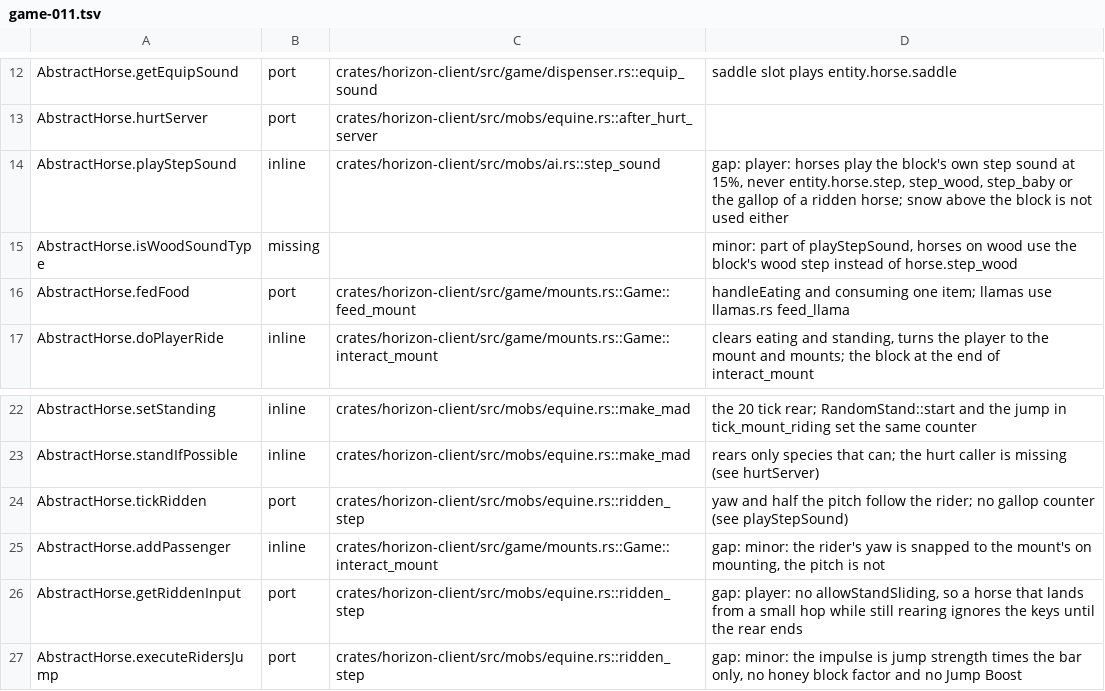
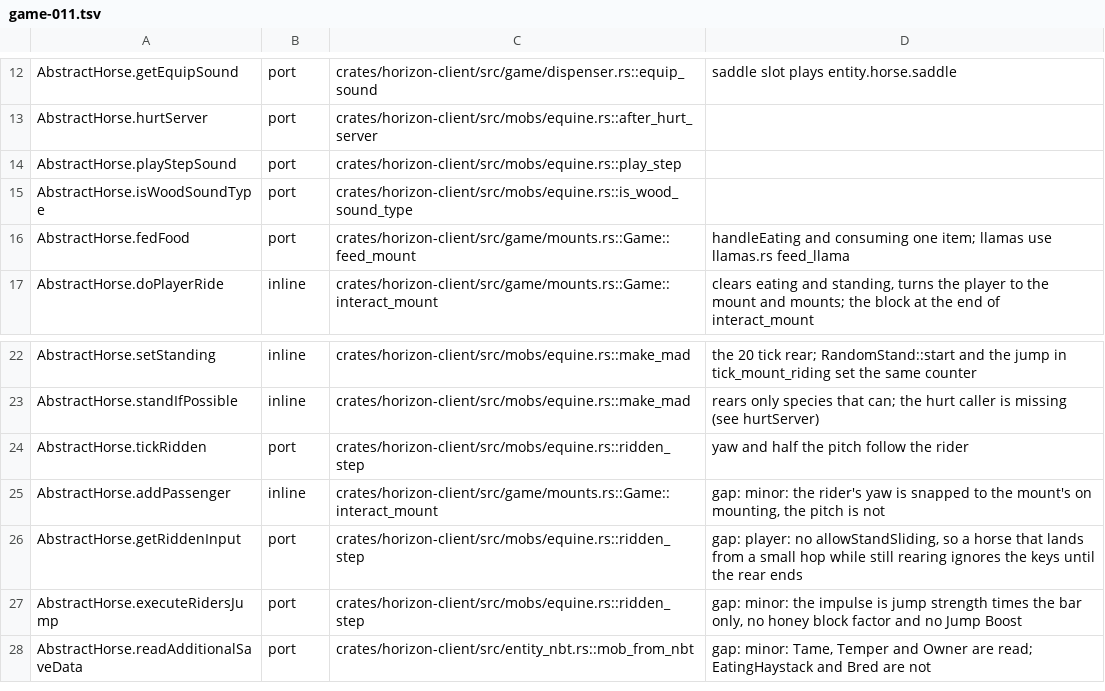
Before and after one commit to 1038april/horizon, a TSV file: tools/port_map/game-011.tsv, drawn as a sheet; only a part is shown, gaps mark what is left out; the shorter side is filled out with more unchanged rows.

```diff
--- a/tools/port_map/game-011.tsv
+++ b/tools/port_map/game-011.tsv
@@ -13,4 +13,4 @@ AbstractHorse.getEquipSound	port	crates/horizon-client/src/game/dispenser.rs::eq
 AbstractHorse.hurtServer	port	crates/horizon-client/src/mobs/equine.rs::after_hurt_server	
-AbstractHorse.playStepSound	inline	crates/horizon-client/src/mobs/ai.rs::step_sound	gap: player: horses play the block's own step sound at 15%, never entity.horse.step, step_wood, step_baby or the gallop of a ridden horse; snow above the block is not used either
-AbstractHorse.isWoodSoundType	missing		minor: part of playStepSound, horses on wood use the block's wood step instead of horse.step_wood
+AbstractHorse.playStepSound	port	crates/horizon-client/src/mobs/equine.rs::play_step	
+AbstractHorse.isWoodSoundType	port	crates/horizon-client/src/mobs/equine.rs::is_wood_sound_type	
 AbstractHorse.fedFood	port	crates/horizon-client/src/game/mounts.rs::Game::feed_mount	handleEating and consuming one item; llamas use llamas.rs feed_llama
@@ -23,3 +23,3 @@ AbstractHorse.setStanding	inline	crates/horizon-client/src/mobs/equine.rs::make_
 AbstractHorse.standIfPossible	inline	crates/horizon-client/src/mobs/equine.rs::make_mad	rears only species that can; the hurt caller is missing (see hurtServer)
-AbstractHorse.tickRidden	port	crates/horizon-client/src/mobs/equine.rs::ridden_step	yaw and half the pitch follow the rider; no gallop counter (see playStepSound)
+AbstractHorse.tickRidden	port	crates/horizon-client/src/mobs/equine.rs::ridden_step	yaw and half the pitch follow the rider
 AbstractHorse.addPassenger	inline	crates/horizon-client/src/game/mounts.rs::Game::interact_mount	gap: minor: the rider's yaw is snapped to the mount's on mounting, the pitch is not
```
Also changed, not shown: tools/port_map/game-013.tsv.
